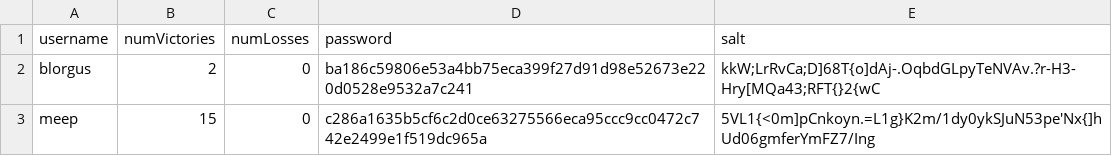
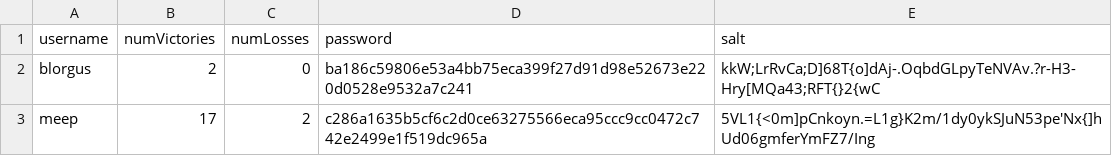
Before and after one commit to tobiasjdcolvin/CSC335-Final-Project, a CSV file: src/store/UserData.csv, drawn as a sheet.

```diff
--- a/src/store/UserData.csv
+++ b/src/store/UserData.csv
@@ -2,2 +2,2 @@ username, numVictories, numLosses, password, salt
 blorgus, 2, 0, ba186c59806e53a4bb75eca399f27d91d98e52673e220d0528e9532a7c241, kkW;LrRvCa;D]68T{o]dAj-.OqbdGLpyTeNVAv.?r-H3-Hry[MQa43;RFT{}2{wC
-meep, 15, 0, c286a1635b5cf6c2d0ce63275566eca95ccc9cc0472c742e2499e1f519dc965a, 5VL1{<0m]pCnkoyn.=L1g}K2m/1dy0ykSJuN53pe'Nx{]hUd06gmferYmFZ7/Ing
+meep, 17, 2, c286a1635b5cf6c2d0ce63275566eca95ccc9cc0472c742e2499e1f519dc965a, 5VL1{<0m]pCnkoyn.=L1g}K2m/1dy0ykSJuN53pe'Nx{]hUd06gmferYmFZ7/Ing
```
Also changed, not shown: 5 other files.
